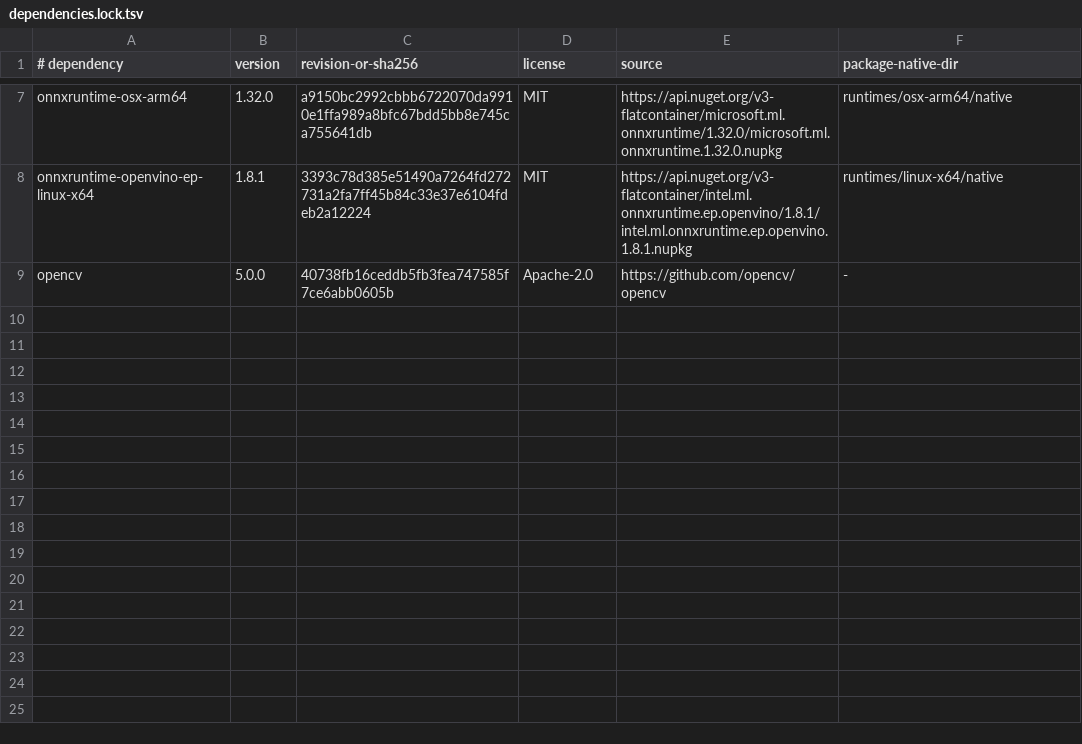
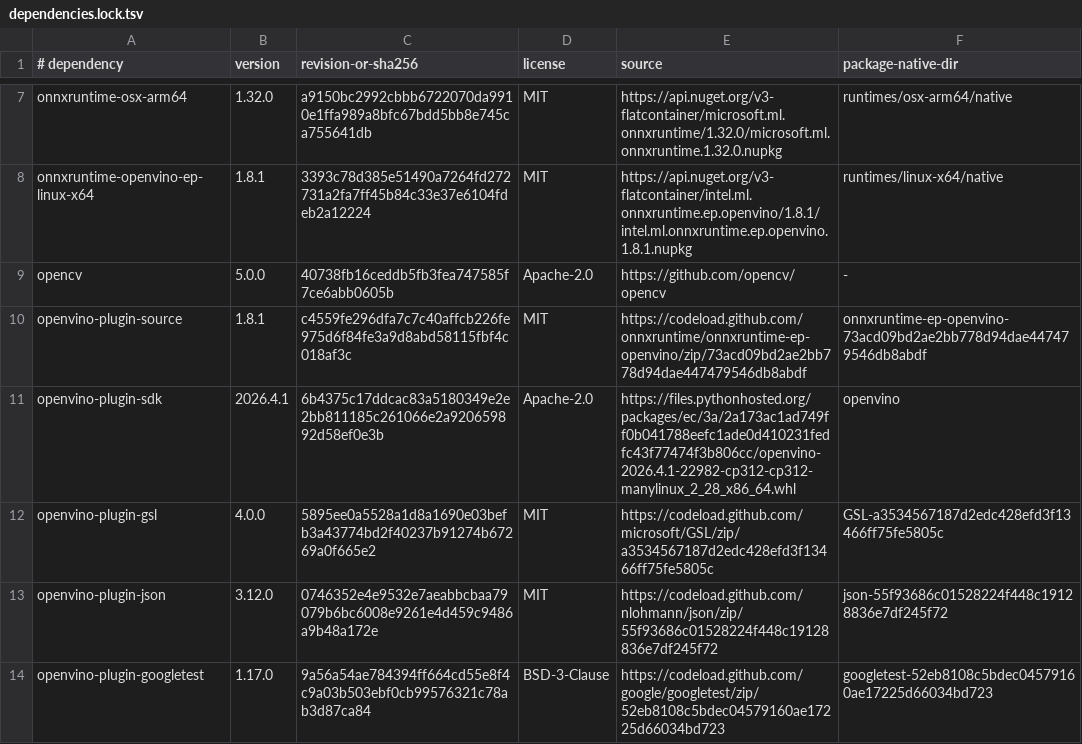
Before and after one commit to Livepeer-FrameWorks/mistserver, a TSV file: scripts/ONNX/dependencies.lock.tsv, drawn as a sheet; only a part is shown, gaps mark what is left out.

Commit message:
fix(onnx): retain OpenVINO CPU inference on non-Intel hosts

```diff
--- a/scripts/ONNX/dependencies.lock.tsv
+++ b/scripts/ONNX/dependencies.lock.tsv
@@ -9 +9,6 @@ onnxruntime-openvino-ep-linux-x64	1.8.1	3393c78d385e51490a7264fd272731a2fa7ff45b
 opencv	5.0.0	40738fb16ceddb5fb3fea747585f7ce6abb0605b	Apache-2.0	https://github.com/opencv/opencv	-
+openvino-plugin-source	1.8.1	c4559fe296dfa7c7c40affcb226fe975d6f84fe3a9d8abd58115fbf4c018af3c	MIT	https://codeload.github.com/onnxruntime/onnxruntime-ep-openvino/zip/73acd09bd2ae2bb778d94dae447479546db8abdf	onnxruntime-ep-openvino-73acd09bd2ae2bb778d94dae447479546db8abdf
+openvino-plugin-sdk	2026.4.1	6b4375c17ddcac83a5180349e2e2bb811185c261066e2a920659892d58ef0e3b	Apache-2.0	https://files.pythonhosted.org/packages/ec/3a/2a173ac1ad749ff0b041788eefc1ade0d410231fedfc43f77474f3b806cc/openvino-2026.4.1-22982-cp312-cp312-manylinux_2_28_x86_64.whl	openvino
+openvino-plugin-gsl	4.0.0	5895ee0a5528a1d8a1690e03befb3a43774bd2f40237b91274b67269a0f665e2	MIT	https://codeload.github.com/microsoft/GSL/zip/a3534567187d2edc428efd3f13466ff75fe5805c	GSL-a3534567187d2edc428efd3f13466ff75fe5805c
+openvino-plugin-json	3.12.0	0746352e4e9532e7aeabbcbaa79079b6bc6008e9261e4d459c9486a9b48a172e	MIT	https://codeload.github.com/nlohmann/json/zip/55f93686c01528224f448c19128836e7df245f72	json-55f93686c01528224f448c19128836e7df245f72
+openvino-plugin-googletest	1.17.0	9a56a54ae784394ff664cd55e8f4c9a03b503ebf0cb99576321c78ab3d87ca84	BSD-3-Clause	https://codeload.github.com/google/googletest/zip/52eb8108c5bdec04579160ae17225d66034bd723	googletest-52eb8108c5bdec04579160ae17225d66034bd723
```
Also changed, not shown: 10 other files.
